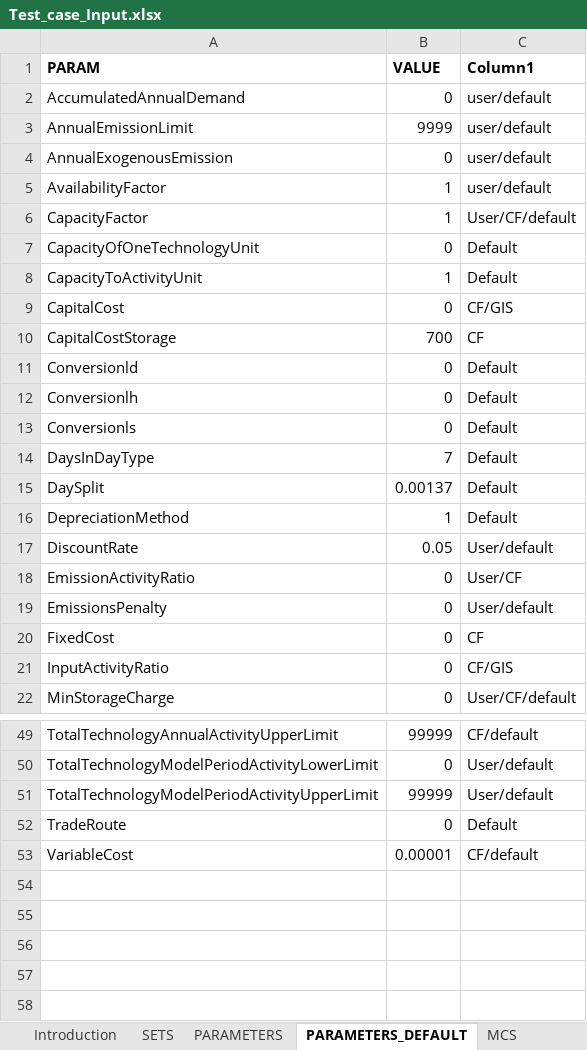
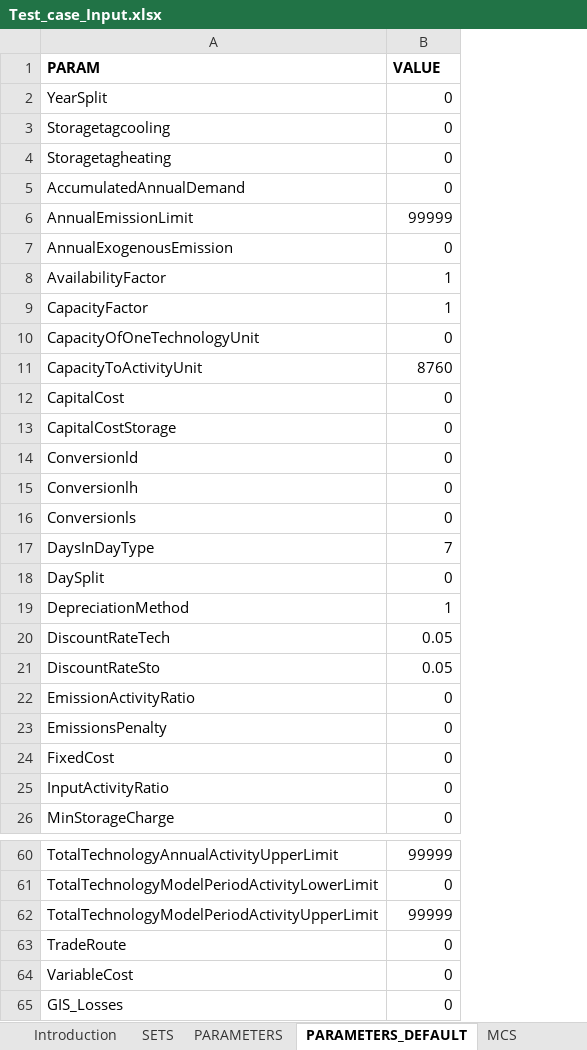
Before and after one commit to OSeMOSYS/OSeMOSYS_PuLP, an Excel workbook: Input_Data/Test_case_Input.xlsx, sheet PARAMETERS_DEFAULT, drawn as a sheet; only a part is shown, gaps mark what is left out; values as stored, in another font and other column widths than the file's, no borders; table styles not drawn; removed rows and columns are numbered as before the commit, all else as after; the diff covers the shown part only; the diff names each change by its address in the sheet, - before the commit and + after, or states it on an @@ line.

```diff
--- a/Input_Data/Test_case_Input.xlsx (sheet PARAMETERS_DEFAULT)
+++ b/Input_Data/Test_case_Input.xlsx (sheet PARAMETERS_DEFAULT)
-column C (Column1), rows 2-22: user/default | user/default | user/default | user/default | User/CF/default | Default | Default | CF/GIS | CF | Default | Default | Default | Default | Default | Default | User/default | User/CF | User/default | CF | CF/GIS | User/CF/default; rows 49-53: CF/default | User/default | User/default | Default | CF/default
+row 2: YearSplit | 0
+row 3: Storagetagcooling | 0
+row 4: Storagetagheating | 0
-B6 (VALUE): 9999
+B6 (VALUE): 99999
-B11 (VALUE): 1
+B11 (VALUE): 8760
-B13 (VALUE): 700
+B13 (VALUE): 0
-B18 (VALUE): 0.00137
+B18 (VALUE): 0
+row 20: DiscountRateTech | 0.05
-A21 (PARAM): DiscountRate
+A21 (PARAM): DiscountRateSto
-B64 (VALUE): 0.00001
+B64 (VALUE): 0
+row 65: GIS_Losses | 0
```
Also changed, not shown: 7 added rows and 4 edited cells elsewhere in this sheet, sheet PARAMETERS, sheet SETS, hidden cells, 1 other file.
